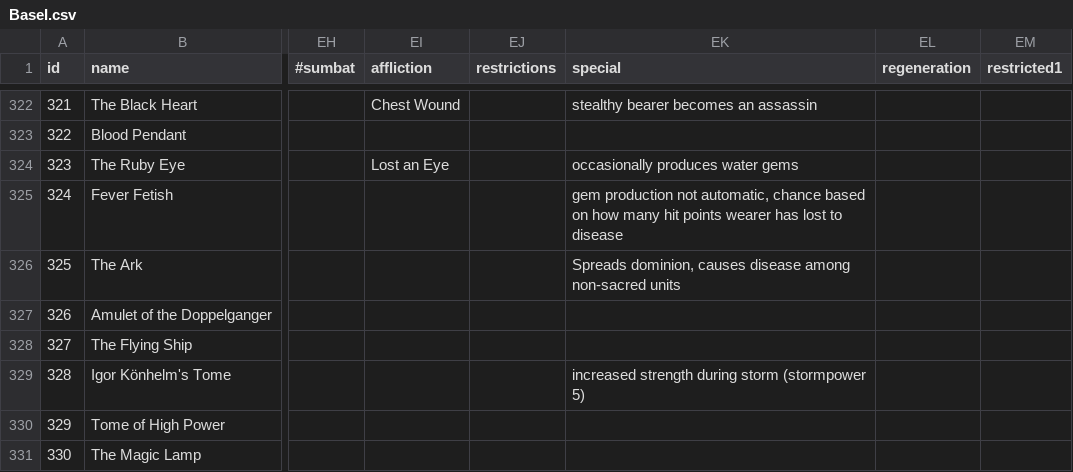
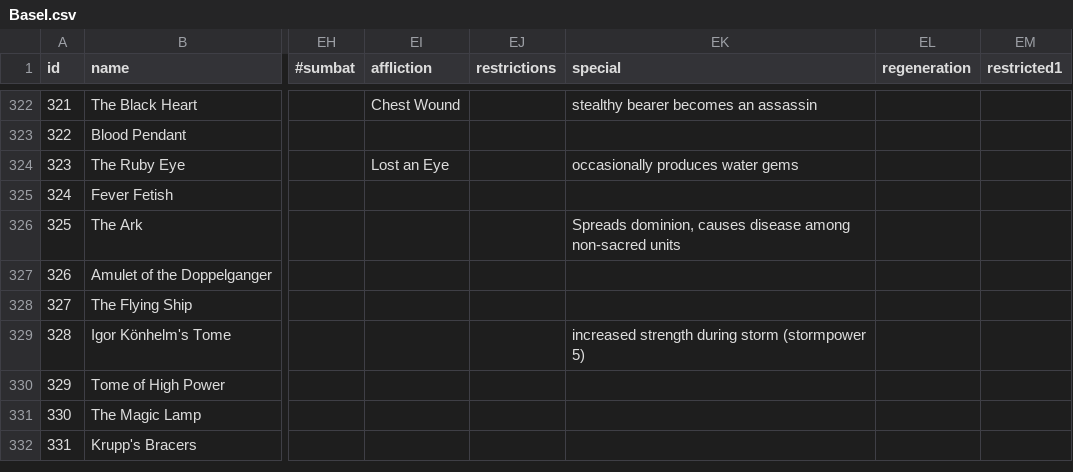
Before and after one commit to larzm42/dom4inspector, a CSV file: gamedata/BaseI.csv, drawn as a sheet; only a part is shown, gaps mark what is left out; the shorter side is filled out with more unchanged rows; the diff names each change by its address in the sheet, - before the commit and + after, or states it on an @@ line.

```diff
--- a/gamedata/BaseI.csv
+++ b/gamedata/BaseI.csv
-EK325 (special): gem production not automatic, chance based on how many hit points wearer has lost to disease
+EK325 (special): (empty)
```
Also changed, not shown: gamedata/Mercenary.csv, 3 other files.
